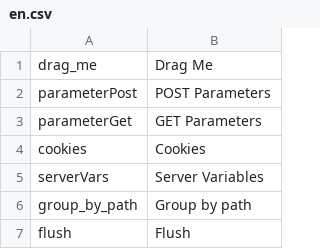
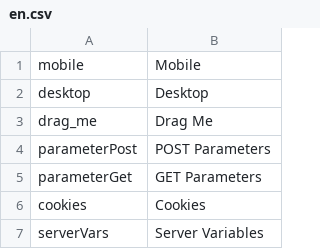
Before and after one commit to timglabisch/PimcoreDemo, a CSV file: pimcore/config/texts/en.csv, drawn as a sheet; only a part is shown; the shorter side is filled out with more unchanged rows.

Commit message:
Pimcore Revision 1917 (nighty build)

```diff
--- a/pimcore/config/texts/en.csv
+++ b/pimcore/config/texts/en.csv
@@ -1 +1,3 @@
+"mobile","Mobile"
+"desktop","Desktop"
 "drag_me","Drag Me"
```
Also changed, not shown: 11 other files.
